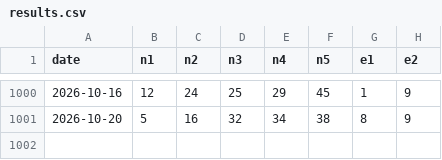
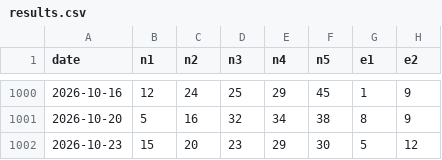
Before and after one commit to dev-baris/lottery-archive, a CSV file: eu/eurojackpot/results.csv, drawn as a sheet; only a part is shown, gaps mark what is left out; the diff names each change by its address in the sheet, - before the commit and + after, or states it on an @@ line.

```diff
--- a/eu/eurojackpot/results.csv
+++ b/eu/eurojackpot/results.csv
+row 1002: 2026-10-23 | 15 | 20 | 23 | 29 | 30 | 5 | 12
```
